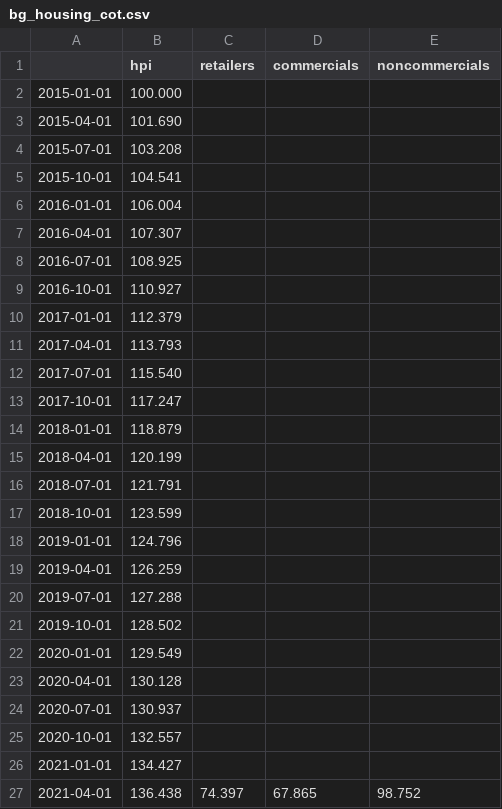
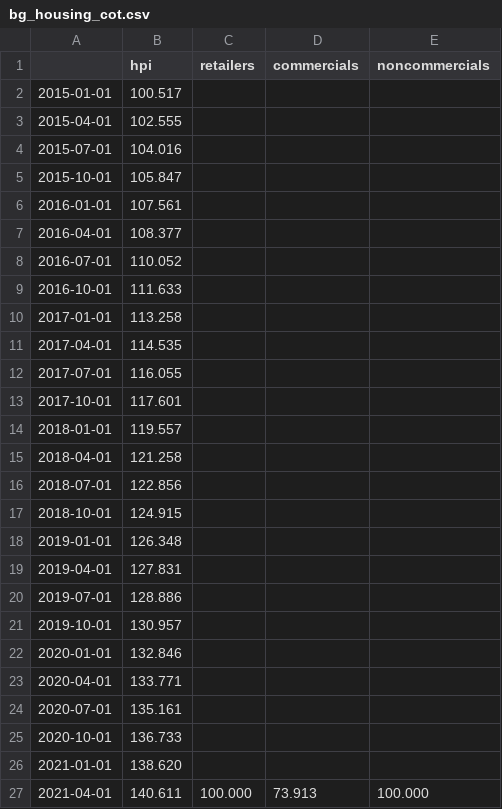
Before and after one commit to malkiqmukbratmee/Claude-code, a CSV file: bg_housing_cot.csv, drawn as a sheet; only a part is shown; the diff covers the shown part only.

```diff
--- a/bg_housing_cot.csv
+++ b/bg_housing_cot.csv
@@ -1,27 +1,27 @@
 ,hpi,retailers,commercials,noncommercials
-2015-01-01,100.000,,,
-2015-04-01,101.690,,,
-2015-07-01,103.208,,,
-2015-10-01,104.541,,,
-2016-01-01,106.004,,,
-2016-04-01,107.307,,,
-2016-07-01,108.925,,,
-2016-10-01,110.927,,,
-2017-01-01,112.379,,,
-2017-04-01,113.793,,,
-2017-07-01,115.540,,,
-2017-10-01,117.247,,,
-2018-01-01,118.879,,,
-2018-04-01,120.199,,,
-2018-07-01,121.791,,,
-2018-10-01,123.599,,,
-2019-01-01,124.796,,,
-2019-04-01,126.259,,,
-2019-07-01,127.288,,,
-2019-10-01,128.502,,,
-2020-01-01,129.549,,,
-2020-04-01,130.128,,,
-2020-07-01,130.937,,,
-2020-10-01,132.557,,,
-2021-01-01,134.427,,,
-2021-04-01,136.438,74.397,67.865,98.752
+2015-01-01,100.517,,,
+2015-04-01,102.555,,,
+2015-07-01,104.016,,,
+2015-10-01,105.847,,,
+2016-01-01,107.561,,,
+2016-04-01,108.377,,,
+2016-07-01,110.052,,,
+2016-10-01,111.633,,,
+2017-01-01,113.258,,,
+2017-04-01,114.535,,,
+2017-07-01,116.055,,,
+2017-10-01,117.601,,,
+2018-01-01,119.557,,,
+2018-04-01,121.258,,,
+2018-07-01,122.856,,,
+2018-10-01,124.915,,,
+2019-01-01,126.348,,,
+2019-04-01,127.831,,,
+2019-07-01,128.886,,,
+2019-10-01,130.957,,,
+2020-01-01,132.846,,,
+2020-04-01,133.771,,,
+2020-07-01,135.161,,,
+2020-10-01,136.733,,,
+2021-01-01,138.620,,,
+2021-04-01,140.611,100.000,73.913,100.000
```
Also changed, not shown: 64 edited cells elsewhere in this file, 4 other files.
